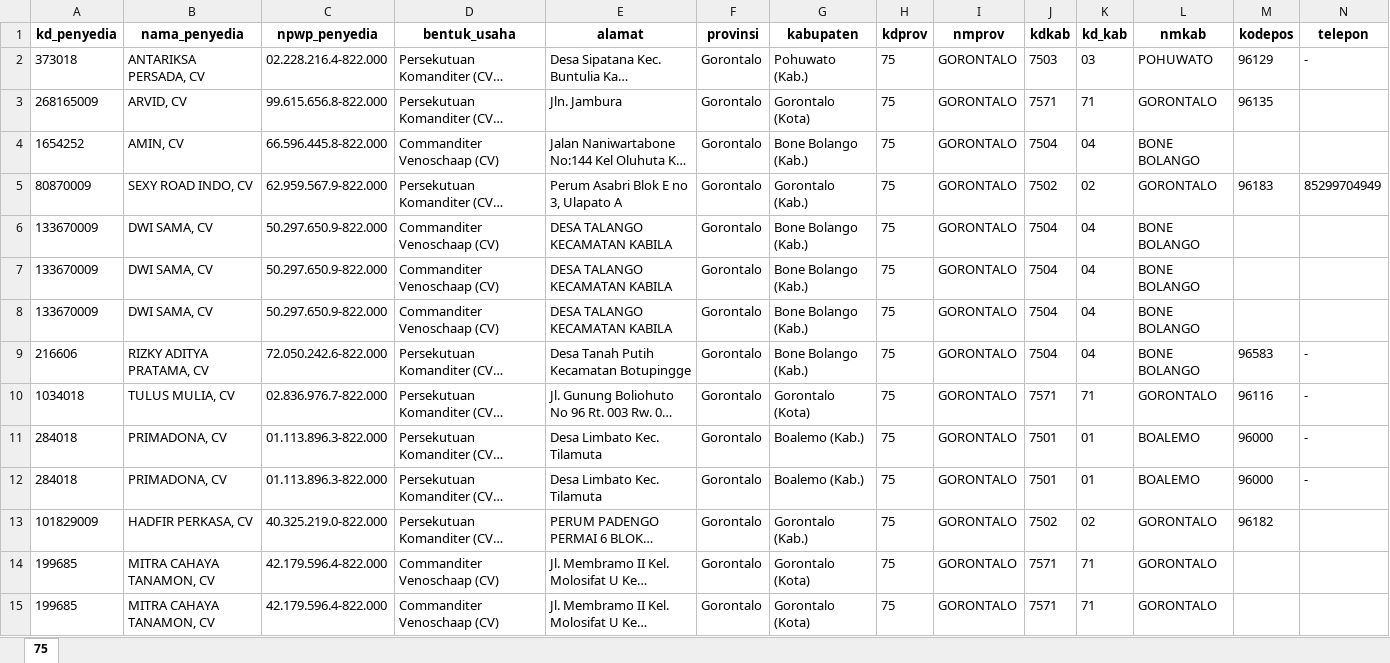
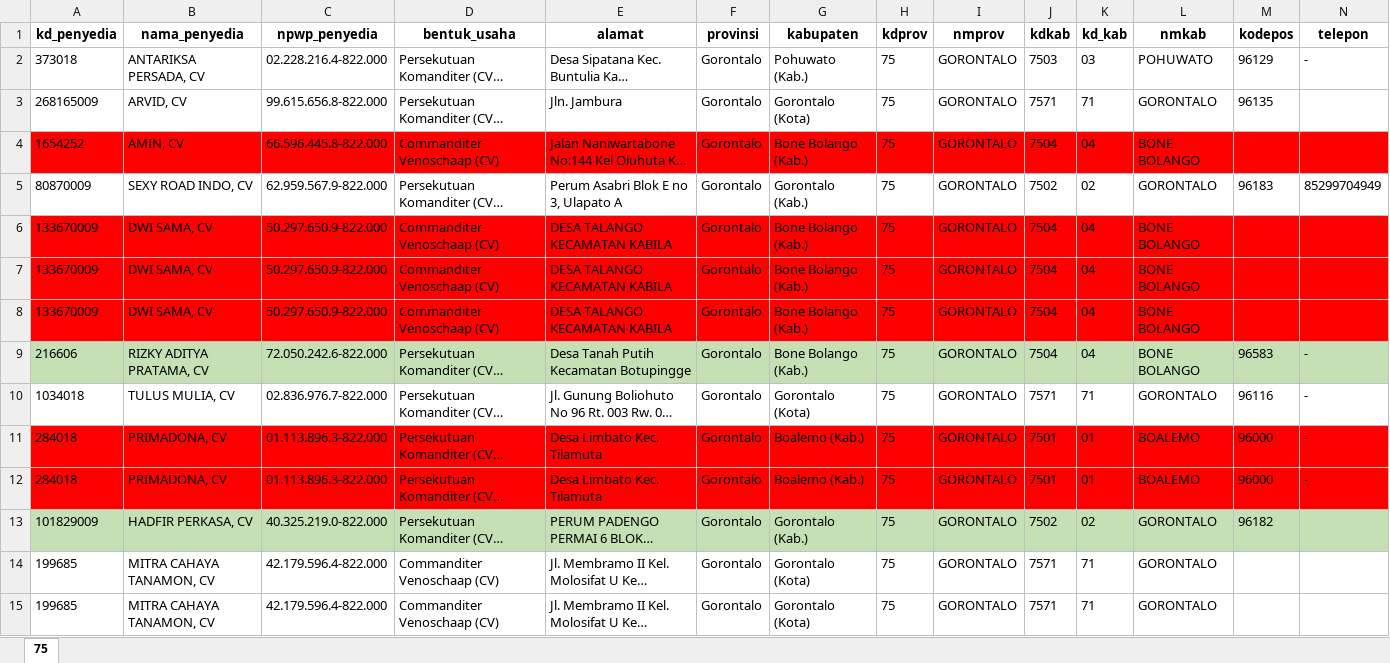
Before and after one commit to adrasalfie/realprojek, an Excel workbook: 7500 lpse.xlsx, sheet 75, drawn as a sheet; only a part is shown; long unchanged cells end in …; values as stored, in another font and other column widths than the file's, no borders; the diff covers the shown part only; the diff names each change by its address in the sheet, - before the commit and + after, or states it on an @@ line.

```diff
--- a/7500 lpse.xlsx (sheet 75)
+++ b/7500 lpse.xlsx (sheet 75)
-A4:N4 fill: none
+A4:N4 fill: #FF0000
-A6:N8 fill: none
+A6:N8 fill: #FF0000
-A9:N9 fill: none
+A9:N9 fill: #C5E0B4
-A11:N12 fill: none
+A11:N12 fill: #FF0000
-A13:N13 fill: none
+A13:N13 fill: #C5E0B4
```
Also changed, not shown: cell formats elsewhere in this sheet, 7500 sijk.xlsx, preview_rapidfuzz_internal_sijk.xlsx, 10 other files.
